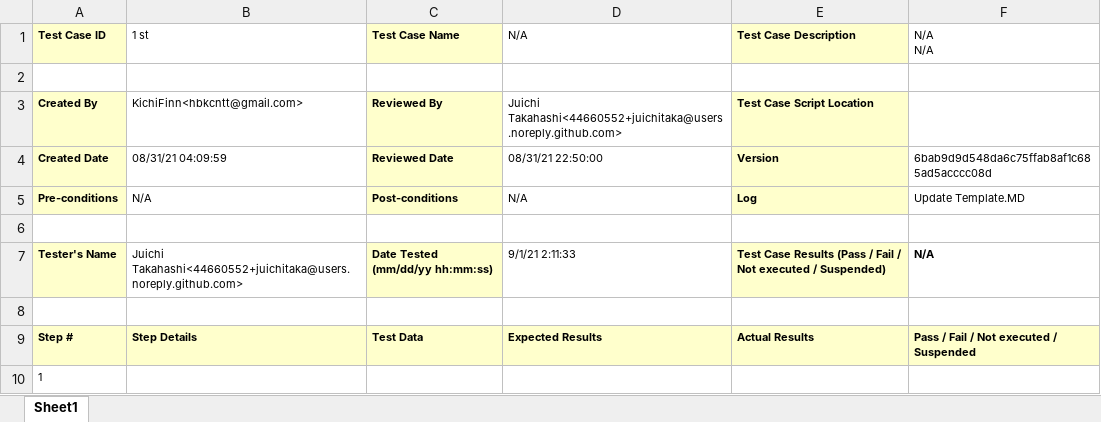
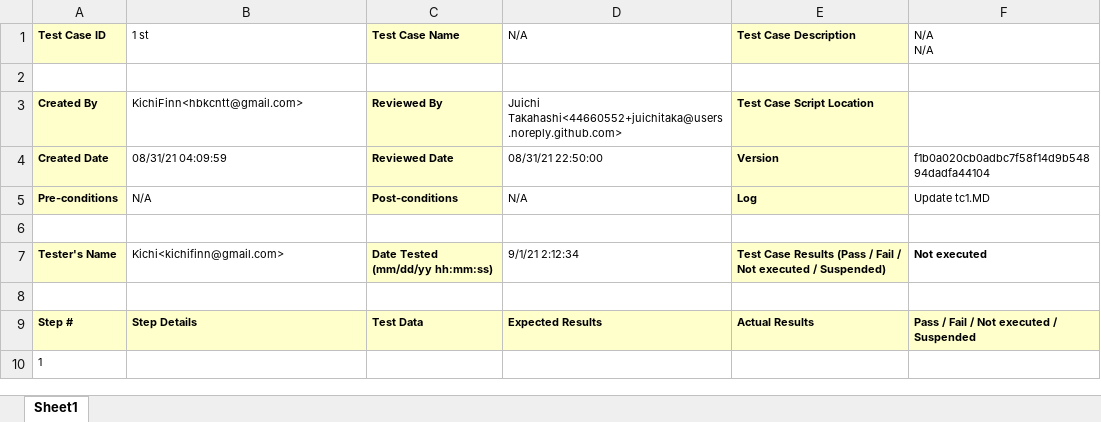
Before and after one commit to juichitaka/TestManagementSolution, an Excel workbook: Reports/my_basic/tc1.xlsx, sheet Sheet1, drawn as a sheet; values as stored, in another font and other column widths than the file's, no borders; the diff names each change by its address in the sheet, - before the commit and + after, or states it on an @@ line.

```diff
--- a/Reports/my_basic/tc1.xlsx (sheet Sheet1)
+++ b/Reports/my_basic/tc1.xlsx (sheet Sheet1)
-F4 (N/A N/A): 6bab9d9d548da6c75ffab8af1c685ad5acccc08d
+F4 (N/A N/A): f1b0a020cb0adbc7f58f14d9b54894dadfa44104
-F5 (N/A N/A): Update Template.MD
+F5 (N/A N/A): Update tc1.MD
-B7 (1 st): Juichi Takahashi<44660552+juichitaka@users.noreply.github.com>
+B7 (1 st): Kichi<kichifinn@gmail.com>
-D7 (N/A): 9/1/21 2:11:33
+D7 (N/A): 9/1/21 2:12:34
-F7 (N/A N/A): N/A
+F7 (N/A N/A): Not executed
```
Also changed, not shown: Reports/TotalAnalysis.xlsx, Reports/my_basic/3rd.xlsx, 4 other files.
